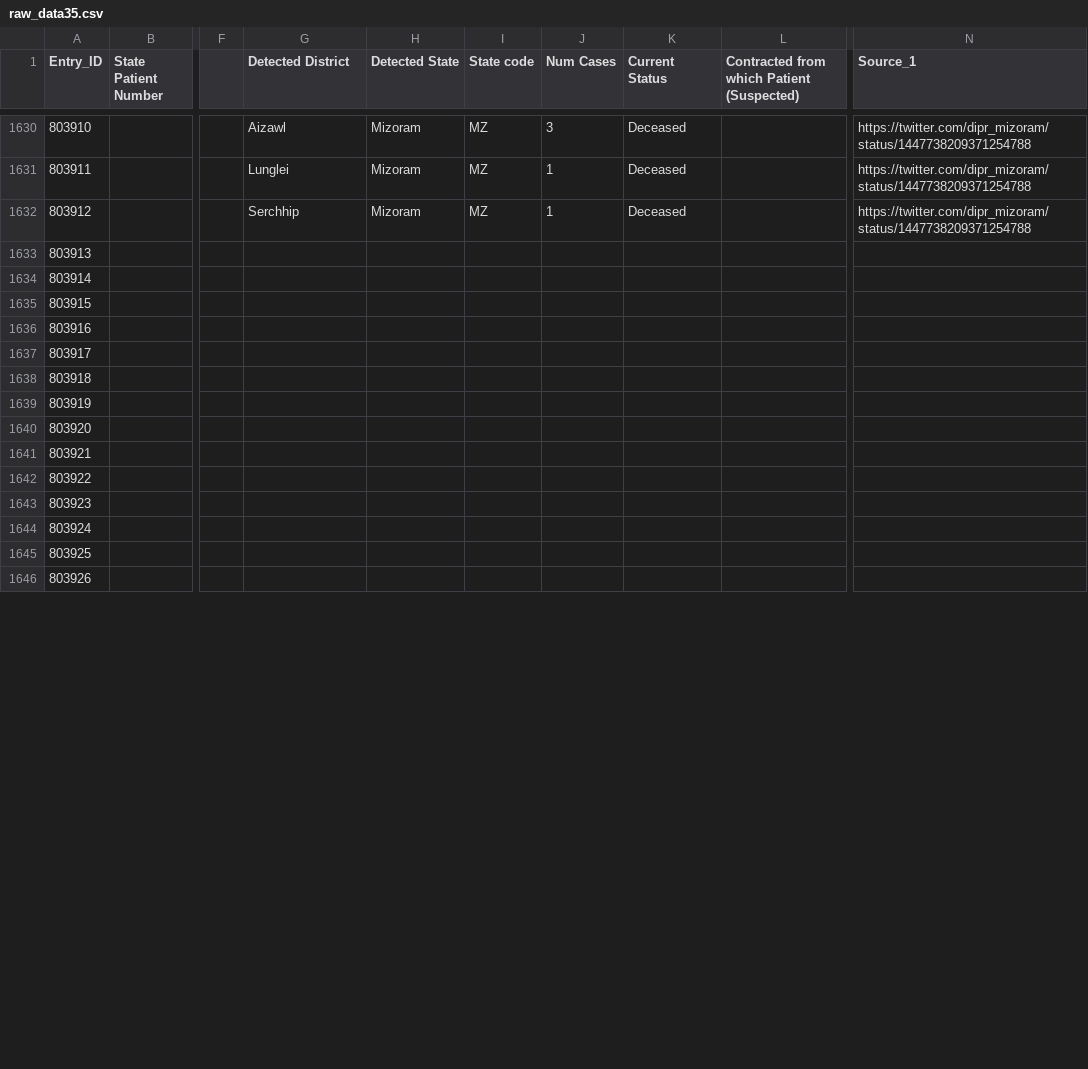
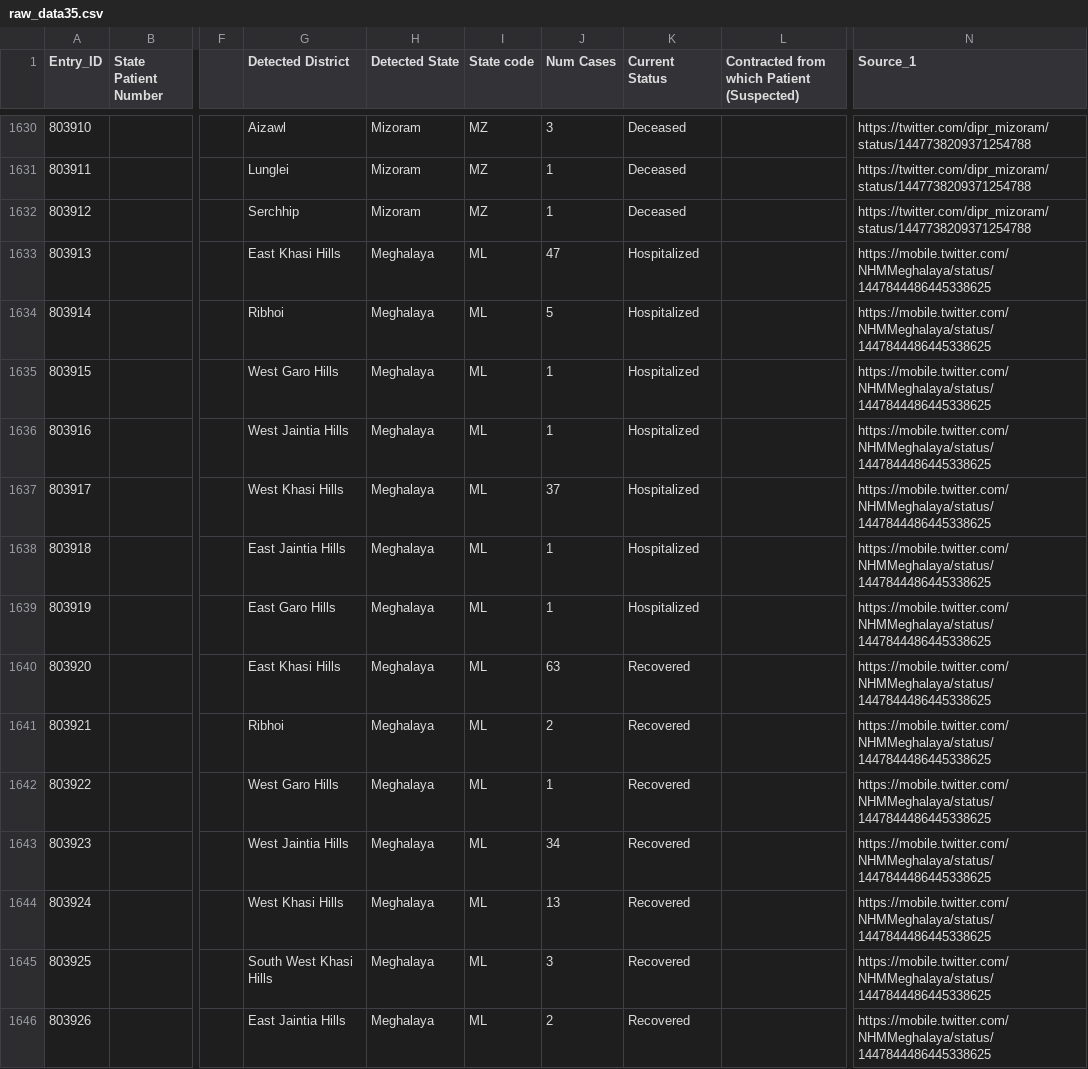
Before and after one commit to covid19india/data, a CSV file: csv/latest/raw_data35.csv, drawn as a sheet; only a part is shown, gaps mark what is left out; the diff covers the shown part only; the diff names each change by its address in the sheet, - before the commit and + after, or states it on an @@ line.

Commit message:
data updated on - Tue Oct 12 14:23:54 IST 2021

```diff
--- a/csv/latest/raw_data35.csv
+++ b/csv/latest/raw_data35.csv
-G1633 (Detected District): (empty)
+G1633 (Detected District): East Khasi Hills
-H1633:H1646 (Detected State): (empty)
+H1633:H1646 (Detected State): Meghalaya
-I1633:I1646 (State code): (empty)
+I1633:I1646 (State code): ML
-J1633 (Num Cases): (empty)
+J1633 (Num Cases): 47
-K1633:K1639 (Current Status): (empty)
+K1633:K1639 (Current Status): Hospitalized
-N1633:N1646 (Source_1): (empty)
+N1633:N1646 (Source_1): https://mobile.twitter.com/NHMMeghalaya/status/1447844486445338625
-G1634 (Detected District): (empty)
+G1634 (Detected District): Ribhoi
-J1634 (Num Cases): (empty)
+J1634 (Num Cases): 5
-G1635 (Detected District): (empty)
+G1635 (Detected District): West Garo Hills
-J1635:J1636 (Num Cases): (empty)
+J1635:J1636 (Num Cases): 1
-G1636 (Detected District): (empty)
+G1636 (Detected District): West Jaintia Hills
-G1637 (Detected District): (empty)
+G1637 (Detected District): West Khasi Hills
-J1637 (Num Cases): (empty)
+J1637 (Num Cases): 37
-G1638 (Detected District): (empty)
+G1638 (Detected District): East Jaintia Hills
-J1638:J1639 (Num Cases): (empty)
+J1638:J1639 (Num Cases): 1
-G1639 (Detected District): (empty)
+G1639 (Detected District): East Garo Hills
-G1640 (Detected District): (empty)
+G1640 (Detected District): East Khasi Hills
-J1640 (Num Cases): (empty)
+J1640 (Num Cases): 63
-K1640:K1646 (Current Status): (empty)
+K1640:K1646 (Current Status): Recovered
-G1641 (Detected District): (empty)
+G1641 (Detected District): Ribhoi
-J1641 (Num Cases): (empty)
+J1641 (Num Cases): 2
-G1642 (Detected District): (empty)
+G1642 (Detected District): West Garo Hills
-J1642 (Num Cases): (empty)
+J1642 (Num Cases): 1
-G1643 (Detected District): (empty)
+G1643 (Detected District): West Jaintia Hills
-J1643 (Num Cases): (empty)
+J1643 (Num Cases): 34
-G1644 (Detected District): (empty)
+G1644 (Detected District): West Khasi Hills
-J1644 (Num Cases): (empty)
+J1644 (Num Cases): 13
-G1645 (Detected District): (empty)
+G1645 (Detected District): South West Khasi Hills
-J1645 (Num Cases): (empty)
+J1645 (Num Cases): 3
-G1646 (Detected District): (empty)
+G1646 (Detected District): East Jaintia Hills
-J1646 (Num Cases): (empty)
+J1646 (Num Cases): 2
```
Also changed, not shown: 24 edited cells elsewhere in this file, csv/latest/state_wise.csv, csv/latest/states.csv, 9 other files.
